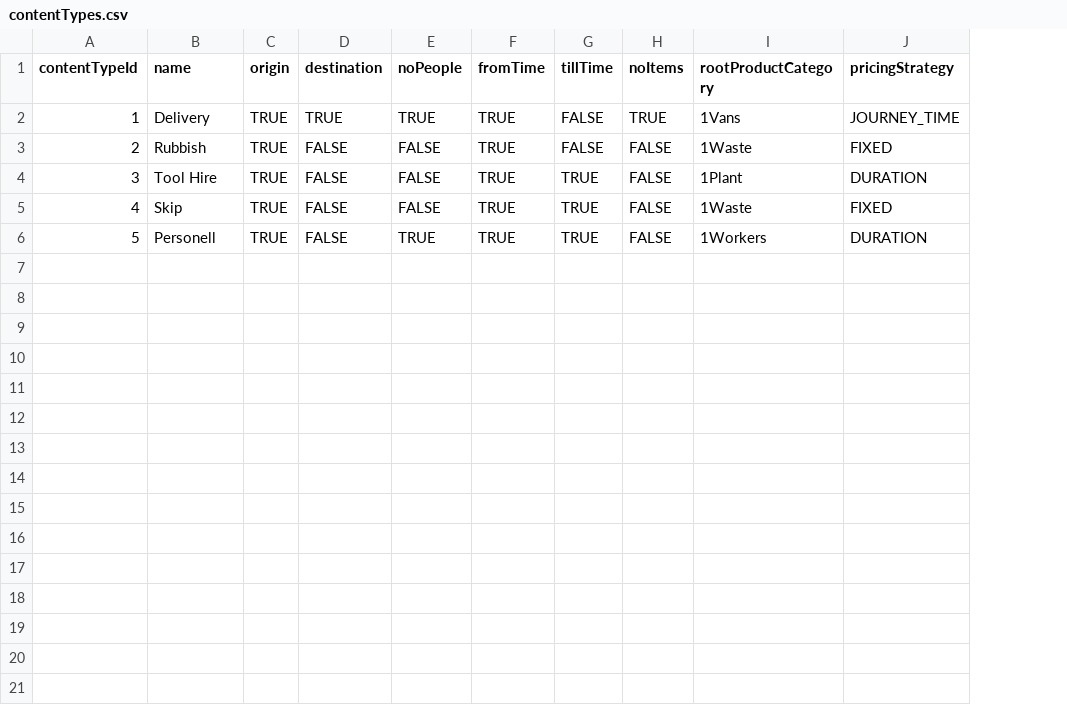
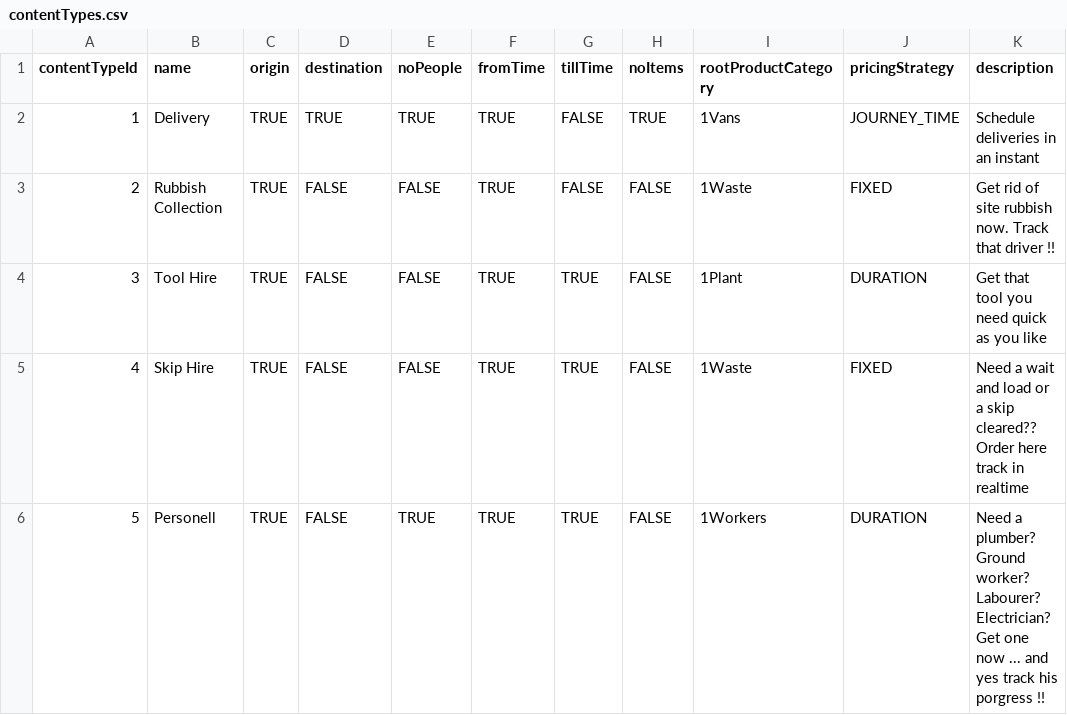
Before and after one commit to GmeduoyeClaymore/viewserver, a CSV file: viewserver-shotgun/src/main/resources/data/contentTypes.csv, drawn as a sheet; the diff names each change by its address in the sheet, - before the commit and + after, or states it on an @@ line.

Commit message:
Redoing content type selection screen

```diff
--- a/viewserver-shotgun/src/main/resources/data/contentTypes.csv
+++ b/viewserver-shotgun/src/main/resources/data/contentTypes.csv
+column K (description), rows 2-6: Schedule deliveries in an instant | Get rid of site rubbish now. Track that driver !! | Get that tool you need quick as you like | Need a wait and load or a skip cleared?? Order here track in realtime | Need a plumber? Ground worker? Labourer? Electrician? Get one now ... and yes track his porgress !!
-B3 (name): Rubbish
+B3 (name): Rubbish Collection
-B5 (name): Skip
+B5 (name): Skip Hire
```
Also changed, not shown: 5 other files.
